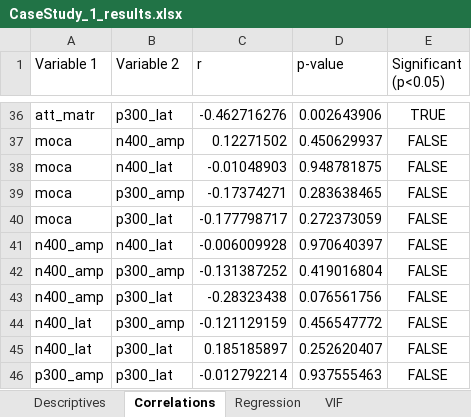
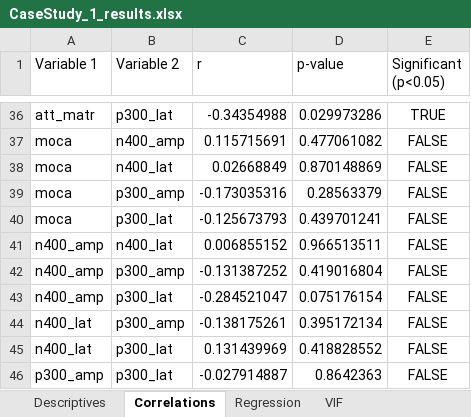
Before and after one commit to SanCamilloIRCCS-OndaLab/tutorial_EEG-NPSY, an Excel workbook: python/CaseStudy_1/CaseStudy_1/outputs/results/CaseStudy_1_results.xlsx, sheet Correlations, drawn as a sheet; only a part is shown, gaps mark what is left out; values as stored, in another font and other column widths than the file's, no borders; the diff covers the shown part only; the diff names each change by its address in the sheet, - before the commit and + after, or states it on an @@ line.

```diff
--- a/python/CaseStudy_1/CaseStudy_1/outputs/results/CaseStudy_1_results.xlsx (sheet Correlations)
+++ b/python/CaseStudy_1/CaseStudy_1/outputs/results/CaseStudy_1_results.xlsx (sheet Correlations)
-C36 (r): -0.462716276
+C36 (r): -0.34354988
-D36 (p-value): 0.002643906
+D36 (p-value): 0.029973286
-C37 (r): 0.12271502
+C37 (r): 0.115715691
-D37 (p-value): 0.450629937
+D37 (p-value): 0.477061082
-C38 (r): -0.01048903
+C38 (r): 0.02668849
-D38 (p-value): 0.948781875
+D38 (p-value): 0.870148869
-C39 (r): -0.17374271
+C39 (r): -0.173035316
-D39 (p-value): 0.283638465
+D39 (p-value): 0.28563379
-C40 (r): -0.177798717
+C40 (r): -0.125673793
-D40 (p-value): 0.272373059
+D40 (p-value): 0.439701241
-C41 (r): -0.006009928
+C41 (r): 0.006855152
-D41 (p-value): 0.970640397
+D41 (p-value): 0.966513511
-C43 (r): -0.28323438
+C43 (r): -0.284521047
-D43 (p-value): 0.076561756
+D43 (p-value): 0.075176154
-C44 (r): -0.121129159
+C44 (r): -0.138175261
-D44 (p-value): 0.456547772
+D44 (p-value): 0.395172134
-C45 (r): 0.185185897
+C45 (r): 0.131439969
-D45 (p-value): 0.252620407
+D45 (p-value): 0.418828552
-C46 (r): -0.012792214
+C46 (r): -0.027914887
-D46 (p-value): 0.937555463
+D46 (p-value): 0.8642363
```
Also changed, not shown: 5 added rows, 5 removed rows and 54 edited cells elsewhere in this sheet, sheet Regression, sheet Descriptives, sheet VIF, 10 other files.
